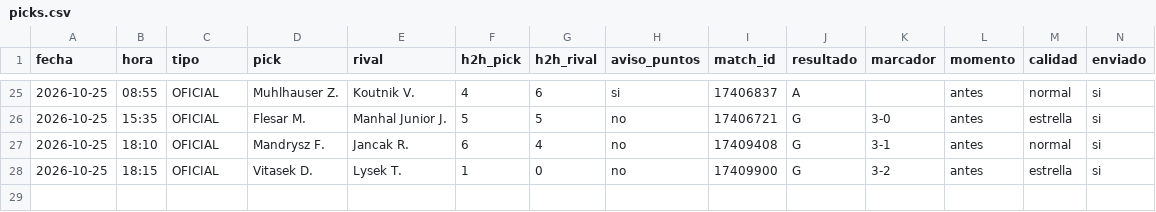
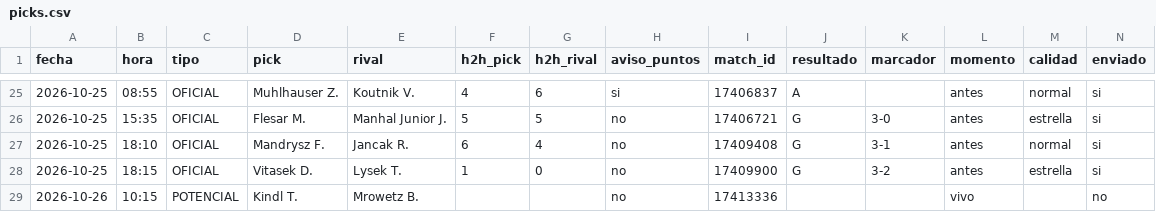
Before and after one commit to manuvaldespartera3-netizen/tt-avisador, a CSV file: picks.csv, drawn as a sheet; only a part is shown, gaps mark what is left out; rows hold the shown columns only; the diff names each change by its address in the sheet, - before the commit and + after, or states it on an @@ line.

Commit message:
Historial de picks

```diff
--- a/picks.csv
+++ b/picks.csv
+row 29: 2026-10-26 | 10:15 | POTENCIAL | Kindl T. | Mrowetz B. |  |  | no | 17413336 |  |  | vivo |  | no
```
